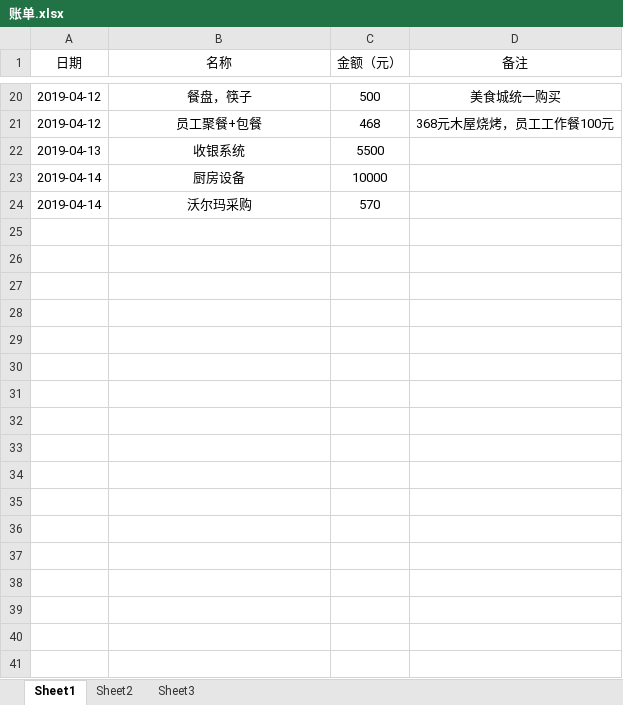
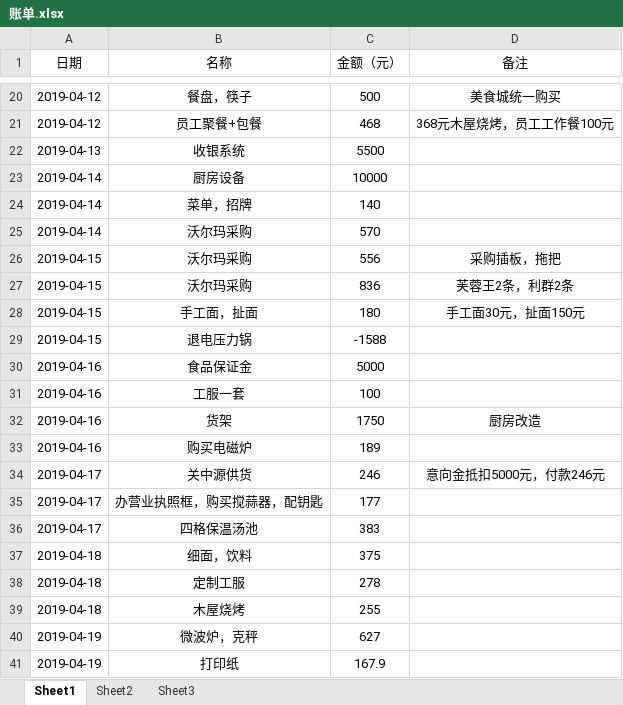
Before and after one commit to projectgzy/project4gzy, an Excel workbook: 账单.xlsx, sheet Sheet1, drawn as a sheet; only a part is shown, gaps mark what is left out; values as stored, in another font and other column widths than the file's, no borders; the diff names each change by its address in the sheet, - before the commit and + after, or states it on an @@ line.

```diff
--- a/账单.xlsx (sheet Sheet1)
+++ b/账单.xlsx (sheet Sheet1)
+row 24: 2019-04-14 | 菜单，招牌 | 140
+row 26: 2019-04-15 | 沃尔玛采购 | 556 | 采购插板，拖把
+row 27: 2019-04-15 | 沃尔玛采购 | 836 | 芙蓉王2条，利群2条
+row 28: 2019-04-15 | 手工面，扯面 | 180 | 手工面30元，扯面150元
+row 29: 2019-04-15 | 退电压力锅 | -1588
+row 30: 2019-04-16 | 食品保证金 | 5000
+row 31: 2019-04-16 | 工服一套 | 100
+row 32: 2019-04-16 | 货架 | 1750 | 厨房改造
+row 33: 2019-04-16 | 购买电磁炉 | 189
+row 34: 2019-04-17 | 关中源供货 | 246 | 意向金抵扣5000元，付款246元
+row 35: 2019-04-17 | 办营业执照框，购买搅蒜器，配钥匙 | 177
+row 36: 2019-04-17 | 四格保温汤池 | 383
+row 37: 2019-04-18 | 细面，饮料 | 375
+row 38: 2019-04-18 | 定制工服 | 278
+row 39: 2019-04-18 | 木屋烧烤 | 255
+row 40: 2019-04-19 | 微波炉，克秤 | 627
+row 41: 2019-04-19 | 打印纸 | 167.9
```
Also changed, not shown: 1 other file.
